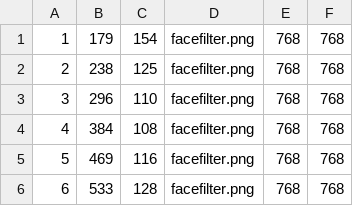
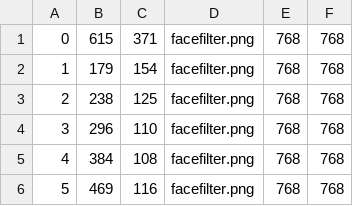
Before and after one commit to jumokewale/Facial-filter, a CSV file: filters/anno_anonymous_filter.csv, drawn as a sheet; only a part is shown; the shorter side is filled out with more unchanged rows; the diff names each change by its address in the sheet, - before the commit and + after, or states it on an @@ line.

```diff
--- a/filters/anno_anonymous_filter.csv
+++ b/filters/anno_anonymous_filter.csv
+row 1: 0 | 615 | 371 | facefilter.png | 768 | 768
```
Also changed, not shown: 2 other files.
